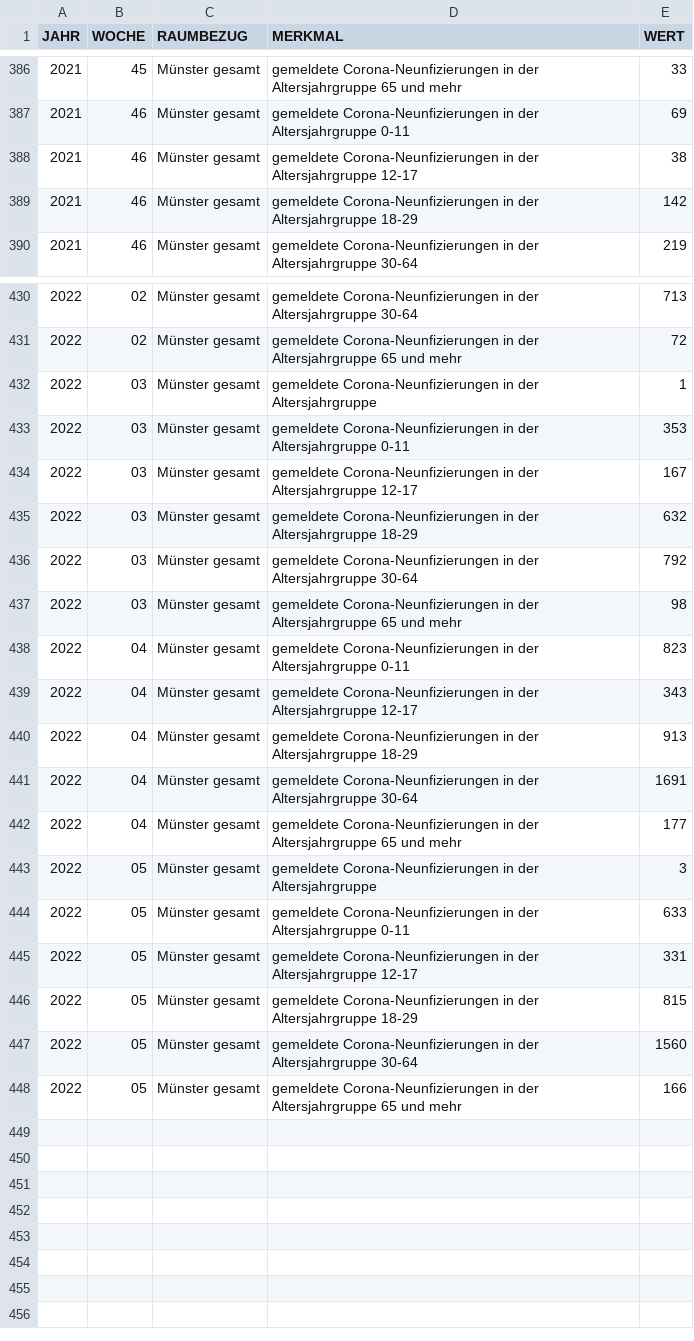
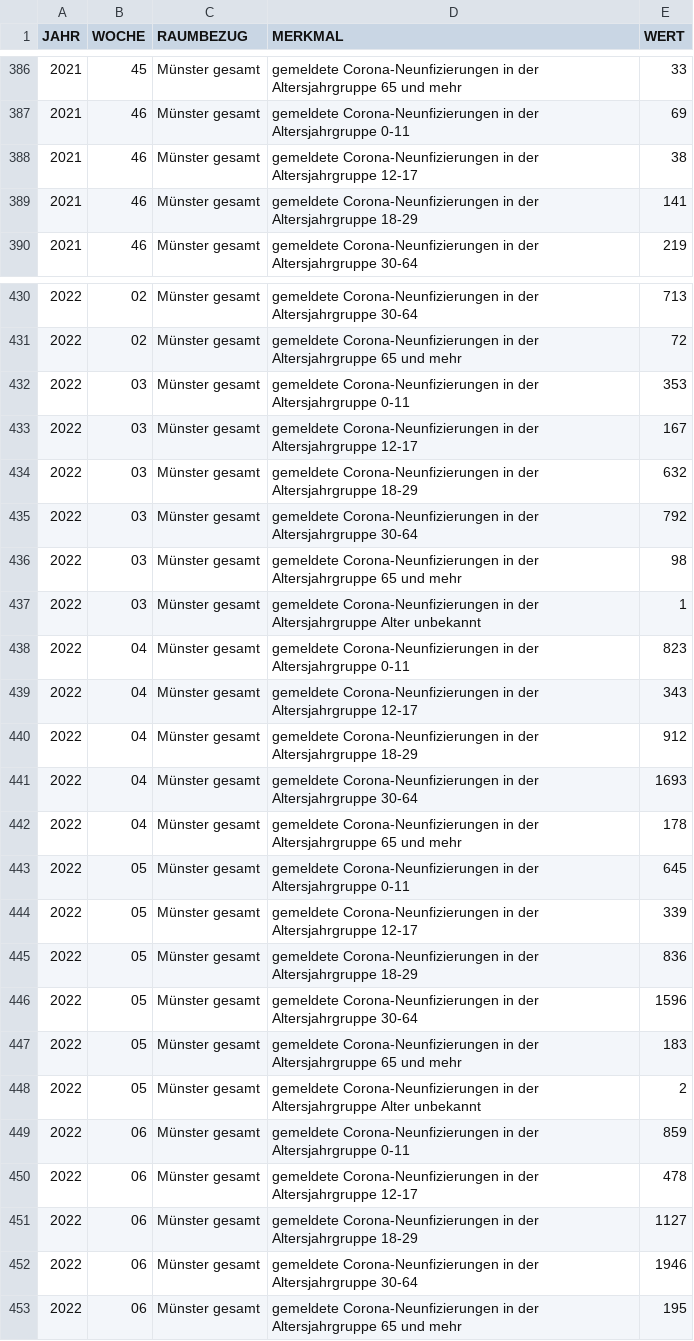
Before and after one commit to od-ms/resources, a CSV file: 05515000_CORONA_NEUINF_AG.csv, drawn as a sheet; only a part is shown, gaps mark what is left out; the diff covers the shown part only.

```diff
--- a/05515000_CORONA_NEUINF_AG.csv
+++ b/05515000_CORONA_NEUINF_AG.csv
@@ -388,3 +388,3 @@
 2021,46,"Münster gesamt","gemeldete Corona-Neunfizierungen in der Altersjahrgruppe 12-17",38
-2021,46,"Münster gesamt","gemeldete Corona-Neunfizierungen in der Altersjahrgruppe 18-29",142
+2021,46,"Münster gesamt","gemeldete Corona-Neunfizierungen in der Altersjahrgruppe 18-29",141
 2021,46,"Münster gesamt","gemeldete Corona-Neunfizierungen in der Altersjahrgruppe 30-64",219
@@ -431,3 +431,2 @@
 2022,02,"Münster gesamt","gemeldete Corona-Neunfizierungen in der Altersjahrgruppe 65 und mehr",72
-2022,03,"Münster gesamt","gemeldete Corona-Neunfizierungen in der Altersjahrgruppe ",1
 2022,03,"Münster gesamt","gemeldete Corona-Neunfizierungen in der Altersjahrgruppe 0-11",353
@@ -437,12 +436,18 @@
 2022,03,"Münster gesamt","gemeldete Corona-Neunfizierungen in der Altersjahrgruppe 65 und mehr",98
+2022,03,"Münster gesamt","gemeldete Corona-Neunfizierungen in der Altersjahrgruppe Alter unbekannt",1
 2022,04,"Münster gesamt","gemeldete Corona-Neunfizierungen in der Altersjahrgruppe 0-11",823
 2022,04,"Münster gesamt","gemeldete Corona-Neunfizierungen in der Altersjahrgruppe 12-17",343
-2022,04,"Münster gesamt","gemeldete Corona-Neunfizierungen in der Altersjahrgruppe 18-29",913
-2022,04,"Münster gesamt","gemeldete Corona-Neunfizierungen in der Altersjahrgruppe 30-64",1691
-2022,04,"Münster gesamt","gemeldete Corona-Neunfizierungen in der Altersjahrgruppe 65 und mehr",177
-2022,05,"Münster gesamt","gemeldete Corona-Neunfizierungen in der Altersjahrgruppe ",3
-2022,05,"Münster gesamt","gemeldete Corona-Neunfizierungen in der Altersjahrgruppe 0-11",633
-2022,05,"Münster gesamt","gemeldete Corona-Neunfizierungen in der Altersjahrgruppe 12-17",331
-2022,05,"Münster gesamt","gemeldete Corona-Neunfizierungen in der Altersjahrgruppe 18-29",815
-2022,05,"Münster gesamt","gemeldete Corona-Neunfizierungen in der Altersjahrgruppe 30-64",1560
-2022,05,"Münster gesamt","gemeldete Corona-Neunfizierungen in der Altersjahrgruppe 65 und mehr",166
+2022,04,"Münster gesamt","gemeldete Corona-Neunfizierungen in der Altersjahrgruppe 18-29",912
+2022,04,"Münster gesamt","gemeldete Corona-Neunfizierungen in der Altersjahrgruppe 30-64",1693
+2022,04,"Münster gesamt","gemeldete Corona-Neunfizierungen in der Altersjahrgruppe 65 und mehr",178
+2022,05,"Münster gesamt","gemeldete Corona-Neunfizierungen in der Altersjahrgruppe 0-11",645
+2022,05,"Münster gesamt","gemeldete Corona-Neunfizierungen in der Altersjahrgruppe 12-17",339
+2022,05,"Münster gesamt","gemeldete Corona-Neunfizierungen in der Altersjahrgruppe 18-29",836
+2022,05,"Münster gesamt","gemeldete Corona-Neunfizierungen in der Altersjahrgruppe 30-64",1596
+2022,05,"Münster gesamt","gemeldete Corona-Neunfizierungen in der Altersjahrgruppe 65 und mehr",183
+2022,05,"Münster gesamt","gemeldete Corona-Neunfizierungen in der Altersjahrgruppe Alter unbekannt",2
+2022,06,"Münster gesamt","gemeldete Corona-Neunfizierungen in der Altersjahrgruppe 0-11",859
+2022,06,"Münster gesamt","gemeldete Corona-Neunfizierungen in der Altersjahrgruppe 12-17",478
+2022,06,"Münster gesamt","gemeldete Corona-Neunfizierungen in der Altersjahrgruppe 18-29",1127
+2022,06,"Münster gesamt","gemeldete Corona-Neunfizierungen in der Altersjahrgruppe 30-64",1946
+2022,06,"Münster gesamt","gemeldete Corona-Neunfizierungen in der Altersjahrgruppe 65 und mehr",195
```
Also changed, not shown: 15 edited cells elsewhere in this file, 05515000_CORONA_NEUINF.csv, 05515000_CORONA_NEUINF_STADTTEILE.csv.
